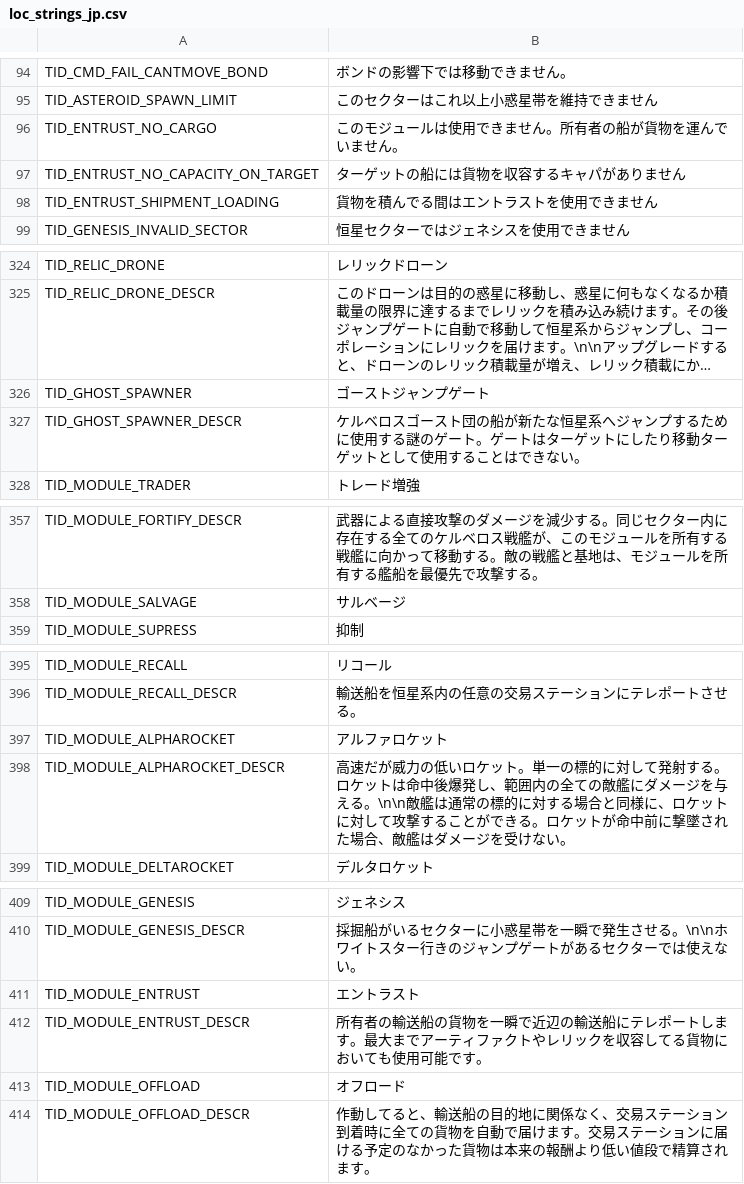
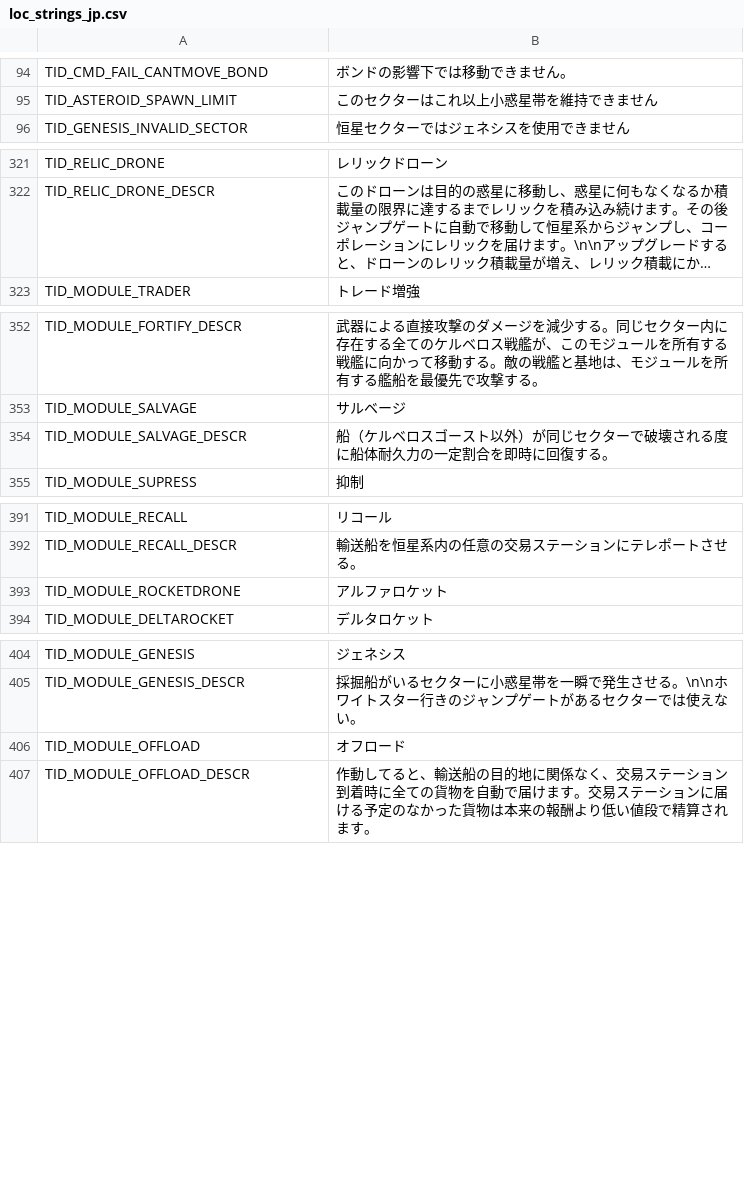
Before and after one commit to userXinos/HadesSpace, a CSV file: parser/raw/Nebula/loc_strings/loc_strings_jp.csv, drawn as a sheet; only a part is shown, gaps mark what is left out; long unchanged cells end in …; removed rows and columns are numbered as before the commit, all else as after; the diff covers the shown part only; the diff names each change by its address in the sheet, - before the commit and + after, or states it on an @@ line.

```diff
--- a/parser/raw/Nebula/loc_strings/loc_strings_jp.csv
+++ b/parser/raw/Nebula/loc_strings/loc_strings_jp.csv
-row 96: TID_ENTRUST_NO_CARGO | このモジュールは使用できません。所有者の船が貨物を運んでいません。
-row 97: TID_ENTRUST_NO_CAPACITY_ON_TARGET | ターゲットの船には貨物を収容するキャパがありません
-row 98: TID_ENTRUST_SHIPMENT_LOADING | 貨物を積んでる間はエントラストを使用できません
-row 326: TID_GHOST_SPAWNER | ゴーストジャンプゲート
-row 327: TID_GHOST_SPAWNER_DESCR | ケルベロスゴースト団の船が新たな恒星系へジャンプするために使用する謎のゲート。ゲートはターゲットにしたり移動ターゲットとして使用することはできない。
+row 354: TID_MODULE_SALVAGE_DESCR | 船（ケルベロスゴースト以外）が同じセクターで破壊される度に船体耐久力の一定割合を即時に回復する。
-A393: TID_MODULE_ALPHAROCKET
+A393: TID_MODULE_ROCKETDRONE
-row 398: TID_MODULE_ALPHAROCKET_DESCR | 高速だが威力の低いロケット。単一の標的に対して発射する。ロケットは命中後爆発し、範囲内の全ての敵艦にダメージを与える。\n\n敵艦は通常の標的に対する場合と同様に、ロケットに対して攻撃することができる。ロケットが命中前に撃墜された場合、敵艦はダメージを受けない。
-row 411: TID_MODULE_ENTRUST | エントラスト
-row 412: TID_MODULE_ENTRUST_DESCR | 所有者の輸送船の貨物を一瞬で近辺の輸送船にテレポートします。最大までアーティファクトやレリックを収容してる貨物においても使用可能です。
```
Also changed, not shown: 2 removed rows elsewhere in this file, parser/raw/Nebula/capital_ships.csv, parser/raw/Nebula/loc_strings/loc_strings_de.csv, 39 other files.
